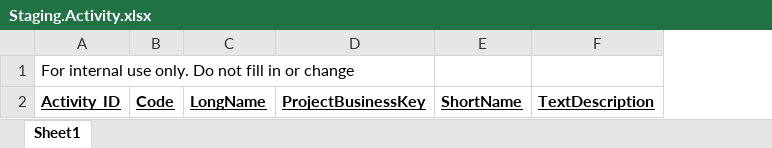
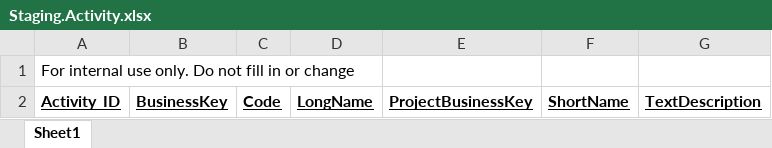
Before and after one commit to AphelionSoftware/Meerkat, an Excel workbook: StagingTemplates/Staging.Activity.xlsx, sheet Sheet1, drawn as a sheet; values as stored, in another font and other column widths than the file's, no borders; the diff names each change by its address in the sheet, - before the commit and + after, or states it on an @@ line.

Commit message:
regenerated stagingtemplate files after meerkat db changes

```diff
--- a/StagingTemplates/Staging.Activity.xlsx (sheet Sheet1)
+++ b/StagingTemplates/Staging.Activity.xlsx (sheet Sheet1)
+column B, row 2: BusinessKey
```
Also changed, not shown: StagingTemplates/Staging.DataVersion.xlsx, StagingTemplates/Staging.Gender.xlsx, 51 other files.
